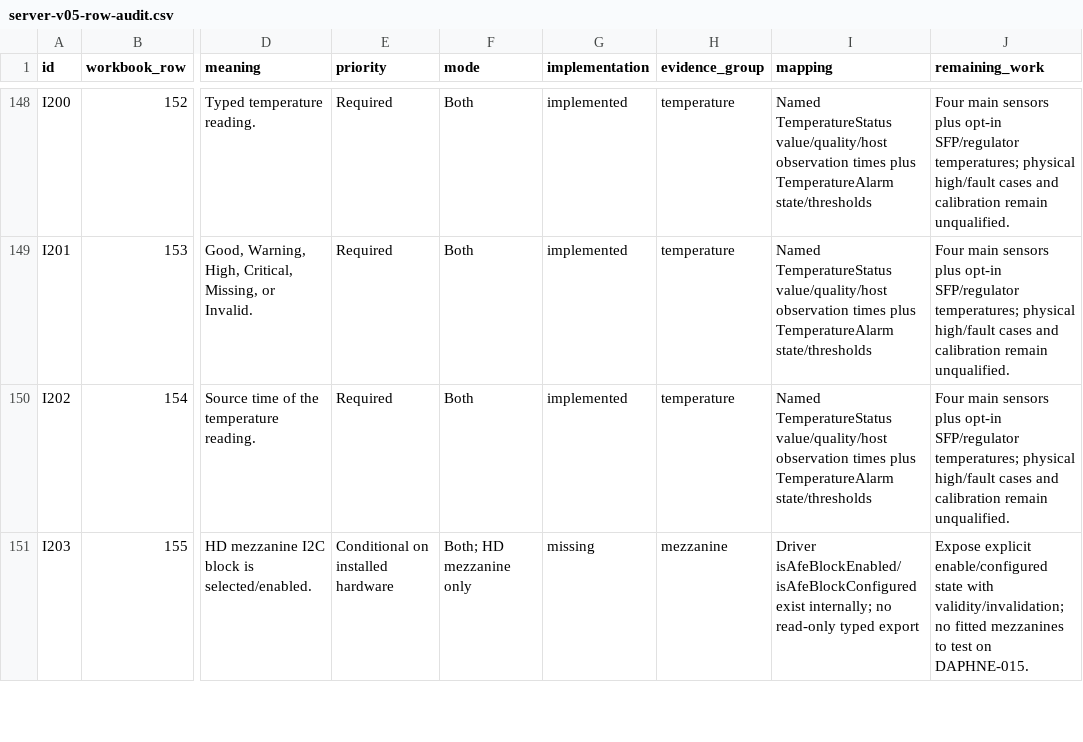
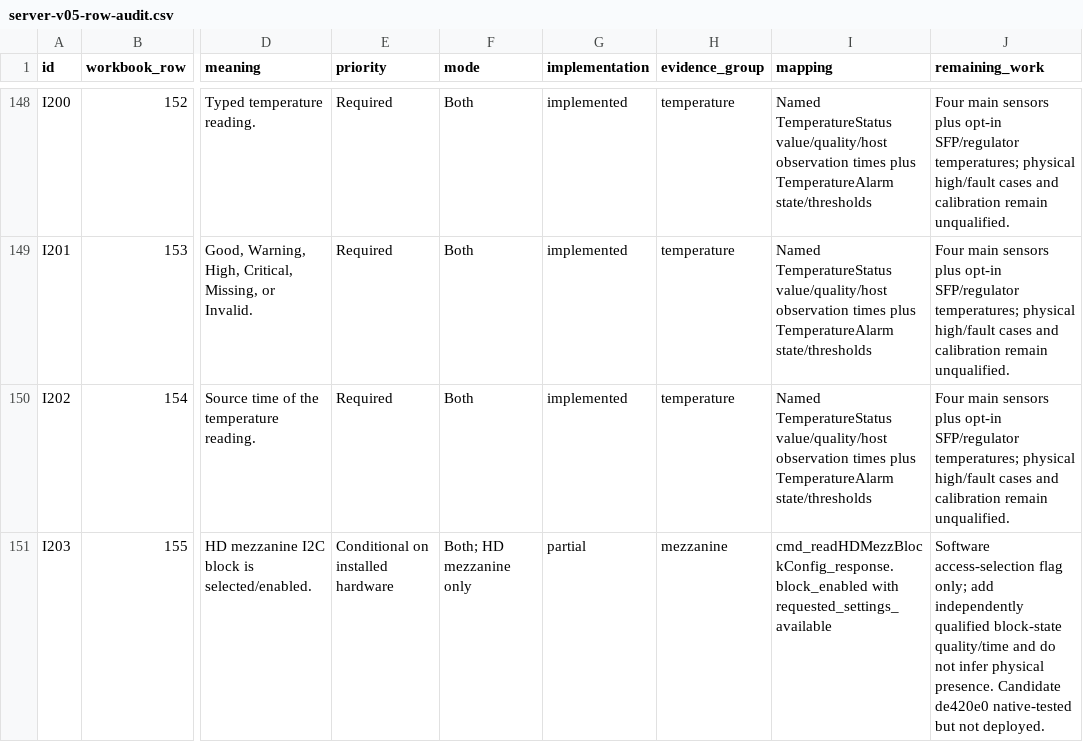
Before and after one commit to DUNE-DAQ/daphne-os, a CSV file: docs/server-v05-row-audit.csv, drawn as a sheet; only a part is shown, gaps mark what is left out; the diff covers the shown part only; the diff names each change by its address in the sheet, - before the commit and + after, or states it on an @@ line.

Commit message:
docs: qualify native mezzanine calibration readback and retain live gates

```diff
--- a/docs/server-v05-row-audit.csv
+++ b/docs/server-v05-row-audit.csv
-G151 (implementation): missing
+G151 (implementation): partial
-I151 (mapping): Driver isAfeBlockEnabled/isAfeBlockConfigured exist internally; no read-only typed export
+I151 (mapping): cmd_readHDMezzBlockConfig_response.block_enabled with requested_settings_available
-J151 (remaining_work): Expose explicit enable/configured state with validity/invalidation; no fitted mezzanines to test on DAPHNE-015.
+J151 (remaining_work): Software access-selection flag only; add independently qualified block-state quality/time and do not infer physical presence. Candidate de420e0 native-tested but not deployed.
```
Also changed, not shown: 9 edited cells elsewhere in this file, 4 other files.
